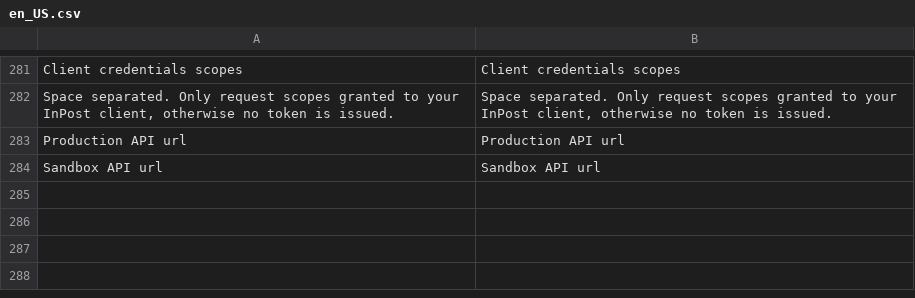
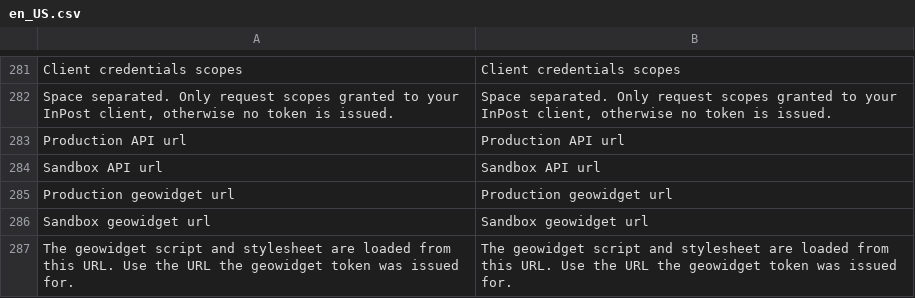
Before and after one commit to InPost-Magento/smartcore_inpostinternational, a CSV file: i18n/en_US.csv, drawn as a sheet; only a part is shown, gaps mark what is left out; the diff names each change by its address in the sheet, - before the commit and + after, or states it on an @@ line.

```diff
--- a/i18n/en_US.csv
+++ b/i18n/en_US.csv
+row 285: Production geowidget url | Production geowidget url
+row 286: Sandbox geowidget url | Sandbox geowidget url
+row 287: The geowidget script and stylesheet are loaded from this URL. Use the URL the geowidget token was issued for. | The geowidget script and stylesheet are loaded from this URL. Use the URL the geowidget token was issued for.
```
Also changed, not shown: i18n/pl_PL.csv, 4 other files.
